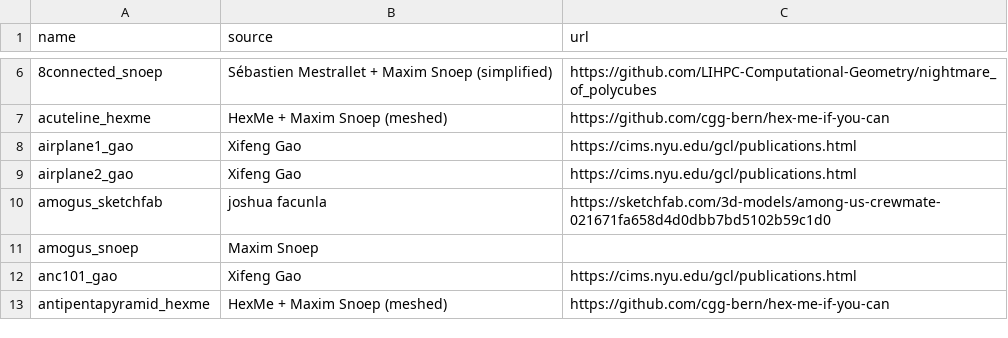
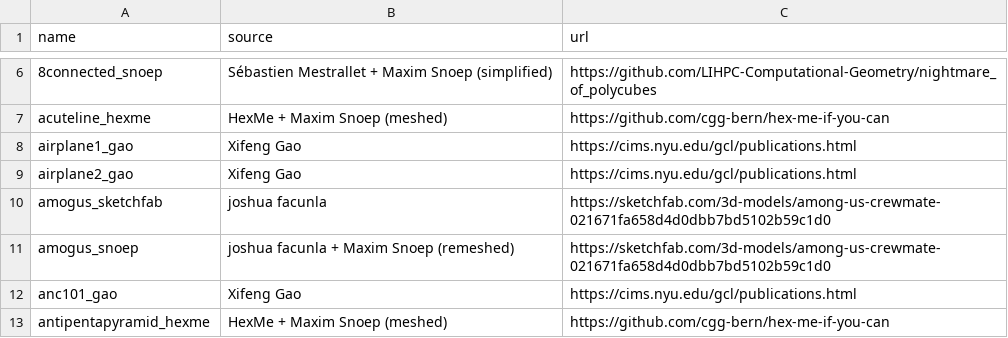
Before and after one commit to tue-alga/meshes, a CSV file: tools/sources.csv, drawn as a sheet; only a part is shown, gaps mark what is left out.

Commit message:
README: footnote citations instead of a processing column

```diff
--- a/tools/sources.csv
+++ b/tools/sources.csv
@@ -10,3 +10,3 @@ airplane2_gao,Xifeng Gao,https://cims.nyu.edu/gcl/publications.html
 amogus_sketchfab,joshua facunla,https://sketchfab.com/3d-models/among-us-crewmate-021671fa658d4d0dbb7bd5102b59c1d0
-amogus_snoep,Maxim Snoep,
+amogus_snoep,joshua facunla + Maxim Snoep (remeshed),https://sketchfab.com/3d-models/among-us-crewmate-021671fa658d4d0dbb7bd5102b59c1d0
 anc101_gao,Xifeng Gao,https://cims.nyu.edu/gcl/publications.html
```
Also changed, not shown: 3 other files.
